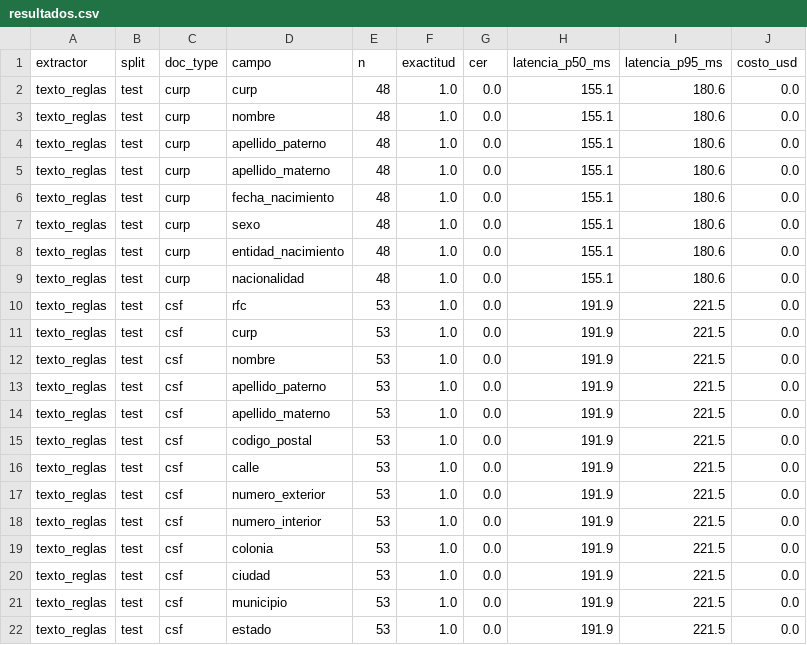
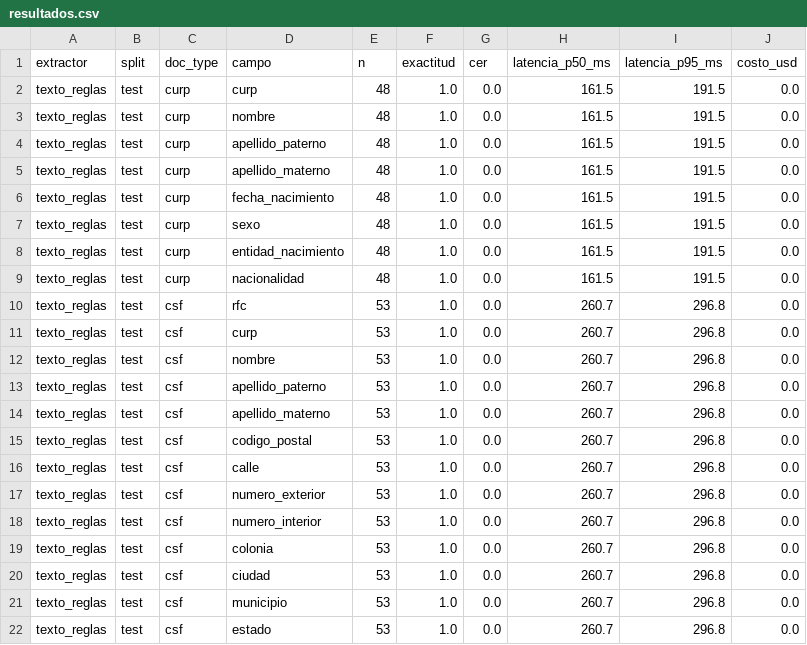
Before and after one commit to LeonelNV/extraccion-documentos-mx, a CSV file: reports/resultados.csv, drawn as a sheet.

```diff
--- a/reports/resultados.csv
+++ b/reports/resultados.csv
@@ -1,22 +1,22 @@
 extractor,split,doc_type,campo,n,exactitud,cer,latencia_p50_ms,latencia_p95_ms,costo_usd
-texto_reglas,test,curp,curp,48,1.0,0.0,155.1,180.6,0.0
-texto_reglas,test,curp,nombre,48,1.0,0.0,155.1,180.6,0.0
-texto_reglas,test,curp,apellido_paterno,48,1.0,0.0,155.1,180.6,0.0
-texto_reglas,test,curp,apellido_materno,48,1.0,0.0,155.1,180.6,0.0
-texto_reglas,test,curp,fecha_nacimiento,48,1.0,0.0,155.1,180.6,0.0
-texto_reglas,test,curp,sexo,48,1.0,0.0,155.1,180.6,0.0
-texto_reglas,test,curp,entidad_nacimiento,48,1.0,0.0,155.1,180.6,0.0
-texto_reglas,test,curp,nacionalidad,48,1.0,0.0,155.1,180.6,0.0
-texto_reglas,test,csf,rfc,53,1.0,0.0,191.9,221.5,0.0
-texto_reglas,test,csf,curp,53,1.0,0.0,191.9,221.5,0.0
-texto_reglas,test,csf,nombre,53,1.0,0.0,191.9,221.5,0.0
-texto_reglas,test,csf,apellido_paterno,53,1.0,0.0,191.9,221.5,0.0
-texto_reglas,test,csf,apellido_materno,53,1.0,0.0,191.9,221.5,0.0
-texto_reglas,test,csf,codigo_postal,53,1.0,0.0,191.9,221.5,0.0
-texto_reglas,test,csf,calle,53,1.0,0.0,191.9,221.5,0.0
-texto_reglas,test,csf,numero_exterior,53,1.0,0.0,191.9,221.5,0.0
-texto_reglas,test,csf,numero_interior,53,1.0,0.0,191.9,221.5,0.0
-texto_reglas,test,csf,colonia,53,1.0,0.0,191.9,221.5,0.0
-texto_reglas,test,csf,ciudad,53,1.0,0.0,191.9,221.5,0.0
-texto_reglas,test,csf,municipio,53,1.0,0.0,191.9,221.5,0.0
-texto_reglas,test,csf,estado,53,1.0,0.0,191.9,221.5,0.0
+texto_reglas,test,curp,curp,48,1.0,0.0,161.5,191.5,0.0
+texto_reglas,test,curp,nombre,48,1.0,0.0,161.5,191.5,0.0
+texto_reglas,test,curp,apellido_paterno,48,1.0,0.0,161.5,191.5,0.0
+texto_reglas,test,curp,apellido_materno,48,1.0,0.0,161.5,191.5,0.0
+texto_reglas,test,curp,fecha_nacimiento,48,1.0,0.0,161.5,191.5,0.0
+texto_reglas,test,curp,sexo,48,1.0,0.0,161.5,191.5,0.0
+texto_reglas,test,curp,entidad_nacimiento,48,1.0,0.0,161.5,191.5,0.0
+texto_reglas,test,curp,nacionalidad,48,1.0,0.0,161.5,191.5,0.0
+texto_reglas,test,csf,rfc,53,1.0,0.0,260.7,296.8,0.0
+texto_reglas,test,csf,curp,53,1.0,0.0,260.7,296.8,0.0
+texto_reglas,test,csf,nombre,53,1.0,0.0,260.7,296.8,0.0
+texto_reglas,test,csf,apellido_paterno,53,1.0,0.0,260.7,296.8,0.0
+texto_reglas,test,csf,apellido_materno,53,1.0,0.0,260.7,296.8,0.0
+texto_reglas,test,csf,codigo_postal,53,1.0,0.0,260.7,296.8,0.0
+texto_reglas,test,csf,calle,53,1.0,0.0,260.7,296.8,0.0
+texto_reglas,test,csf,numero_exterior,53,1.0,0.0,260.7,296.8,0.0
+texto_reglas,test,csf,numero_interior,53,1.0,0.0,260.7,296.8,0.0
+texto_reglas,test,csf,colonia,53,1.0,0.0,260.7,296.8,0.0
+texto_reglas,test,csf,ciudad,53,1.0,0.0,260.7,296.8,0.0
+texto_reglas,test,csf,municipio,53,1.0,0.0,260.7,296.8,0.0
+texto_reglas,test,csf,estado,53,1.0,0.0,260.7,296.8,0.0
```
Also changed, not shown: 2 other files.
